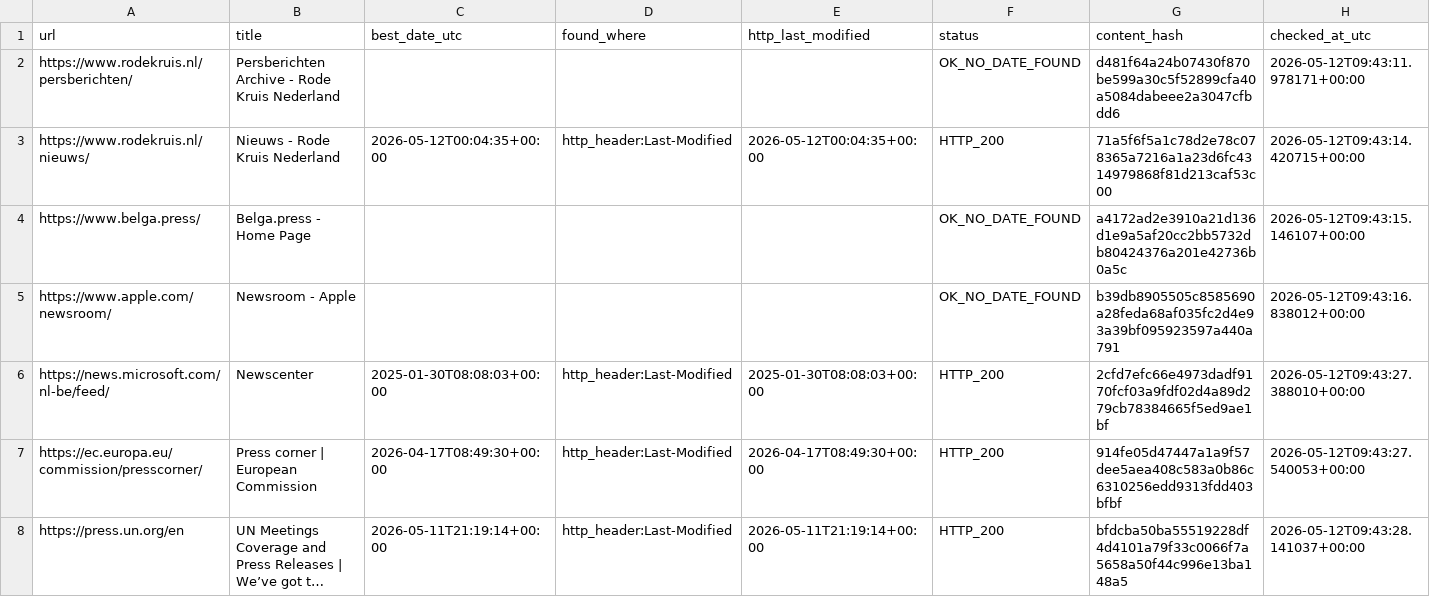
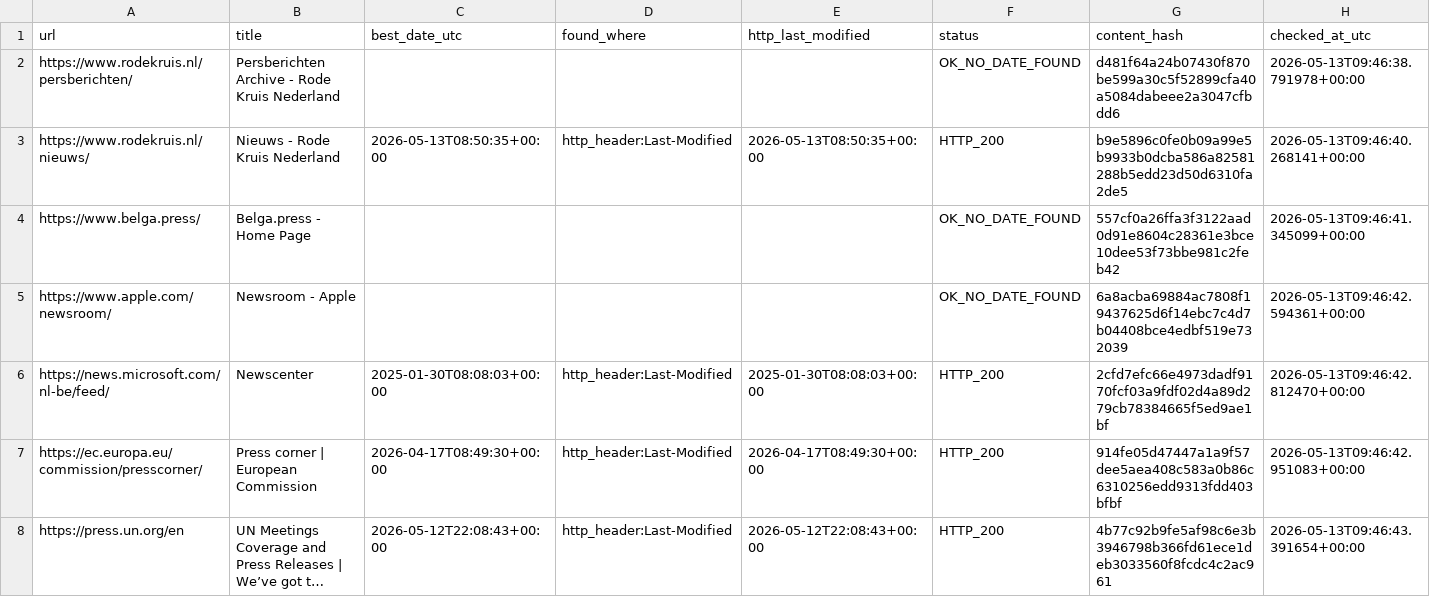
Before and after one commit to yonike2005-cell/Update-checker, a CSV file: output/update_report.csv, drawn as a sheet; only a part is shown; long unchanged cells end in …; the diff covers the shown part only; the diff names each change by its address in the sheet, - before the commit and + after, or states it on an @@ line.

```diff
--- a/output/update_report.csv
+++ b/output/update_report.csv
-H2 (checked_at_utc): 2026-05-12T09:43:11.978171+00:00
+H2 (checked_at_utc): 2026-05-13T09:46:38.791978+00:00
-C3 (best_date_utc): 2026-05-12T00:04:35+00:00
+C3 (best_date_utc): 2026-05-13T08:50:35+00:00
-E3 (http_last_modified): 2026-05-12T00:04:35+00:00
+E3 (http_last_modified): 2026-05-13T08:50:35+00:00
-G3 (content_hash): 71a5f6f5a1c78d2e78c078365a7216a1a23d6fc4314979868f81d213caf53c00
+G3 (content_hash): b9e5896c0fe0b09a99e5b9933b0dcba586a82581288b5edd23d50d6310fa2de5
-H3 (checked_at_utc): 2026-05-12T09:43:14.420715+00:00
+H3 (checked_at_utc): 2026-05-13T09:46:40.268141+00:00
-G4 (content_hash): a4172ad2e3910a21d136d1e9a5af20cc2bb5732db80424376a201e42736b0a5c
+G4 (content_hash): 557cf0a26ffa3f3122aad0d91e8604c28361e3bce10dee53f73bbe981c2feb42
-H4 (checked_at_utc): 2026-05-12T09:43:15.146107+00:00
+H4 (checked_at_utc): 2026-05-13T09:46:41.345099+00:00
-G5 (content_hash): b39db8905505c8585690a28feda68af035fc2d4e93a39bf095923597a440a791
+G5 (content_hash): 6a8acba69884ac7808f19437625d6f14ebc7c4d7b04408bce4edbf519e732039
-H5 (checked_at_utc): 2026-05-12T09:43:16.838012+00:00
+H5 (checked_at_utc): 2026-05-13T09:46:42.594361+00:00
-H6 (checked_at_utc): 2026-05-12T09:43:27.388010+00:00
+H6 (checked_at_utc): 2026-05-13T09:46:42.812470+00:00
-H7 (checked_at_utc): 2026-05-12T09:43:27.540053+00:00
+H7 (checked_at_utc): 2026-05-13T09:46:42.951083+00:00
-C8 (best_date_utc): 2026-05-11T21:19:14+00:00
+C8 (best_date_utc): 2026-05-12T22:08:43+00:00
-E8 (http_last_modified): 2026-05-11T21:19:14+00:00
+E8 (http_last_modified): 2026-05-12T22:08:43+00:00
-G8 (content_hash): bfdcba50ba55519228df4d4101a79f33c0066f7a5658a50f44c996e13ba148a5
+G8 (content_hash): 4b77c92b9fe5af98c6e3b3946798b366fd61ece1deb3033560f8fcdc4c2ac961
-H8 (checked_at_utc): 2026-05-12T09:43:28.141037+00:00
+H8 (checked_at_utc): 2026-05-13T09:46:43.391654+00:00
```
Also changed, not shown: 20 edited cells elsewhere in this file.
